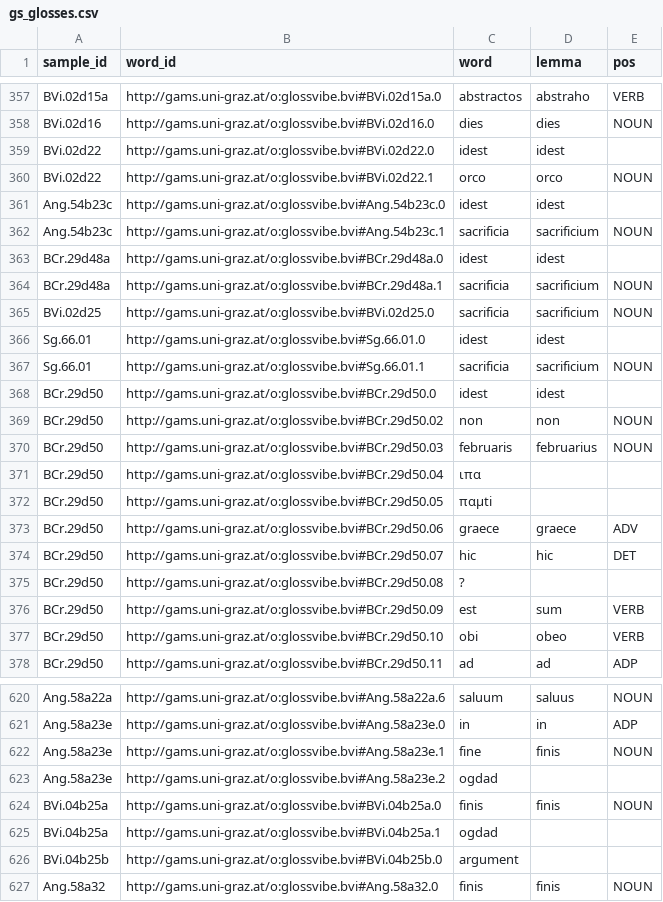
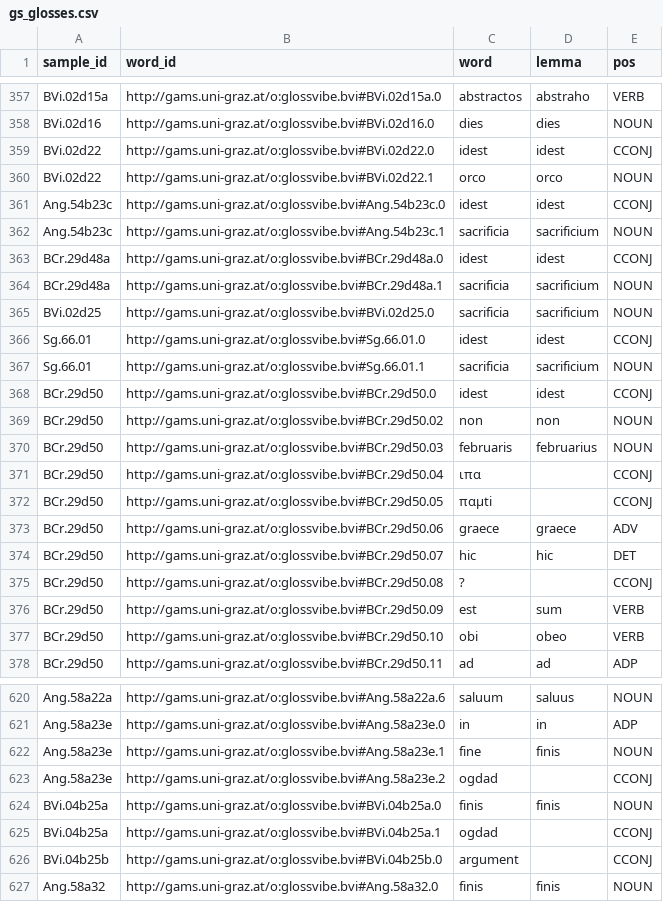
Before and after one commit to TAJSchaaf/LatinNLPTools, a CSV file: data/gold_standard/gs_glosses.csv, drawn as a sheet; only a part is shown, gaps mark what is left out; the diff covers the shown part only.

```diff
--- a/data/gold_standard/gs_glosses.csv
+++ b/data/gold_standard/gs_glosses.csv
@@ -358,19 +358,19 @@ BVi.02d15a,http://gams.uni-graz.at/o:glossvibe.bvi#BVi.02d15a.0,abstractos,abstr
 BVi.02d16,http://gams.uni-graz.at/o:glossvibe.bvi#BVi.02d16.0,dies,dies,NOUN
-BVi.02d22,http://gams.uni-graz.at/o:glossvibe.bvi#BVi.02d22.0,idest,idest,
+BVi.02d22,http://gams.uni-graz.at/o:glossvibe.bvi#BVi.02d22.0,idest,idest,CCONJ
 BVi.02d22,http://gams.uni-graz.at/o:glossvibe.bvi#BVi.02d22.1,orco,orco,NOUN
-Ang.54b23c,http://gams.uni-graz.at/o:glossvibe.bvi#Ang.54b23c.0,idest,idest,
+Ang.54b23c,http://gams.uni-graz.at/o:glossvibe.bvi#Ang.54b23c.0,idest,idest,CCONJ
 Ang.54b23c,http://gams.uni-graz.at/o:glossvibe.bvi#Ang.54b23c.1,sacrificia,sacrificium,NOUN
-BCr.29d48a,http://gams.uni-graz.at/o:glossvibe.bvi#BCr.29d48a.0,idest,idest,
+BCr.29d48a,http://gams.uni-graz.at/o:glossvibe.bvi#BCr.29d48a.0,idest,idest,CCONJ
 BCr.29d48a,http://gams.uni-graz.at/o:glossvibe.bvi#BCr.29d48a.1,sacrificia,sacrificium,NOUN
 BVi.02d25,http://gams.uni-graz.at/o:glossvibe.bvi#BVi.02d25.0,sacrificia,sacrificium,NOUN
-Sg.66.01,http://gams.uni-graz.at/o:glossvibe.bvi#Sg.66.01.0,idest,idest,
+Sg.66.01,http://gams.uni-graz.at/o:glossvibe.bvi#Sg.66.01.0,idest,idest,CCONJ
 Sg.66.01,http://gams.uni-graz.at/o:glossvibe.bvi#Sg.66.01.1,sacrificia,sacrificium,NOUN
-BCr.29d50,http://gams.uni-graz.at/o:glossvibe.bvi#BCr.29d50.0,idest,idest,
+BCr.29d50,http://gams.uni-graz.at/o:glossvibe.bvi#BCr.29d50.0,idest,idest,CCONJ
 BCr.29d50,http://gams.uni-graz.at/o:glossvibe.bvi#BCr.29d50.02,non,non,NOUN
 BCr.29d50,http://gams.uni-graz.at/o:glossvibe.bvi#BCr.29d50.03,februaris,februarius,NOUN
-BCr.29d50,http://gams.uni-graz.at/o:glossvibe.bvi#BCr.29d50.04,ιπα,,
-BCr.29d50,http://gams.uni-graz.at/o:glossvibe.bvi#BCr.29d50.05,παμti,,
+BCr.29d50,http://gams.uni-graz.at/o:glossvibe.bvi#BCr.29d50.04,ιπα,,CCONJ
+BCr.29d50,http://gams.uni-graz.at/o:glossvibe.bvi#BCr.29d50.05,παμti,,CCONJ
 BCr.29d50,http://gams.uni-graz.at/o:glossvibe.bvi#BCr.29d50.06,graece,graece,ADV
 BCr.29d50,http://gams.uni-graz.at/o:glossvibe.bvi#BCr.29d50.07,hic,hic,DET
-BCr.29d50,http://gams.uni-graz.at/o:glossvibe.bvi#BCr.29d50.08,?,,
+BCr.29d50,http://gams.uni-graz.at/o:glossvibe.bvi#BCr.29d50.08,?,,CCONJ
 BCr.29d50,http://gams.uni-graz.at/o:glossvibe.bvi#BCr.29d50.09,est,sum,VERB
@@ -622,6 +622,6 @@ Ang.58a23e,http://gams.uni-graz.at/o:glossvibe.bvi#Ang.58a23e.0,in,in,ADP
 Ang.58a23e,http://gams.uni-graz.at/o:glossvibe.bvi#Ang.58a23e.1,fine,finis,NOUN
-Ang.58a23e,http://gams.uni-graz.at/o:glossvibe.bvi#Ang.58a23e.2,ogdad,,
+Ang.58a23e,http://gams.uni-graz.at/o:glossvibe.bvi#Ang.58a23e.2,ogdad,,CCONJ
 BVi.04b25a,http://gams.uni-graz.at/o:glossvibe.bvi#BVi.04b25a.0,finis,finis,NOUN
-BVi.04b25a,http://gams.uni-graz.at/o:glossvibe.bvi#BVi.04b25a.1,ogdad,,
-BVi.04b25b,http://gams.uni-graz.at/o:glossvibe.bvi#BVi.04b25b.0,argument,,
+BVi.04b25a,http://gams.uni-graz.at/o:glossvibe.bvi#BVi.04b25a.1,ogdad,,CCONJ
+BVi.04b25b,http://gams.uni-graz.at/o:glossvibe.bvi#BVi.04b25b.0,argument,,CCONJ
 Ang.58a32,http://gams.uni-graz.at/o:glossvibe.bvi#Ang.58a32.0,finis,finis,NOUN
```
Also changed, not shown: 98 edited cells elsewhere in this file, 1 other file.
